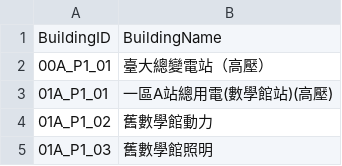
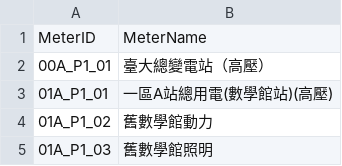
Before and after one commit to NTU-Power/crawler, a CSV file: assets/meter.csv, drawn as a sheet; only a part is shown.

Commit message:
fix: Rename several 'Building' to 'Meter'

```diff
--- a/assets/meter.csv
+++ b/assets/meter.csv
@@ -1,2 +1,2 @@
-BuildingID,BuildingName
+MeterID,MeterName
 00A_P1_01,臺大總變電站（高壓）
```
Also changed, not shown: 5 other files.
